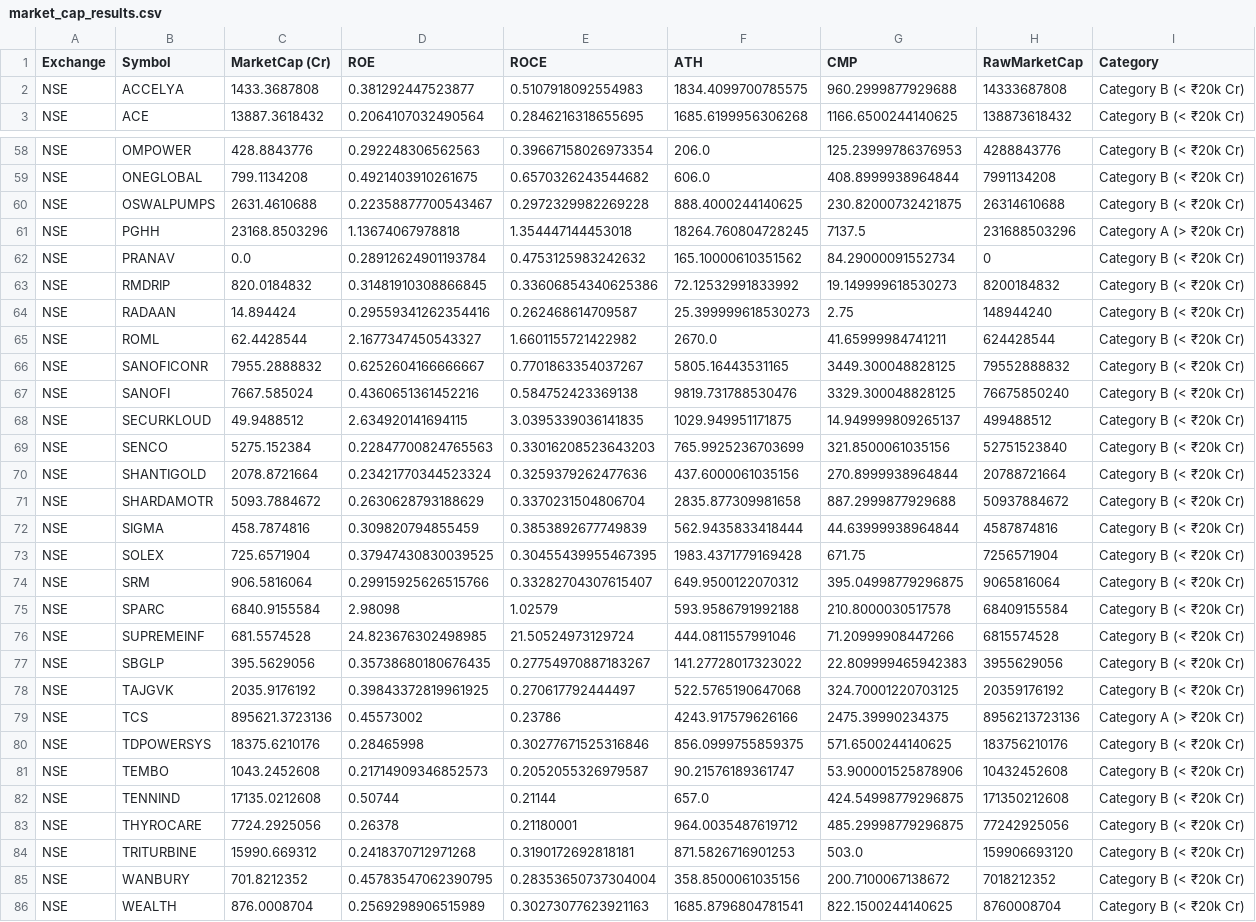
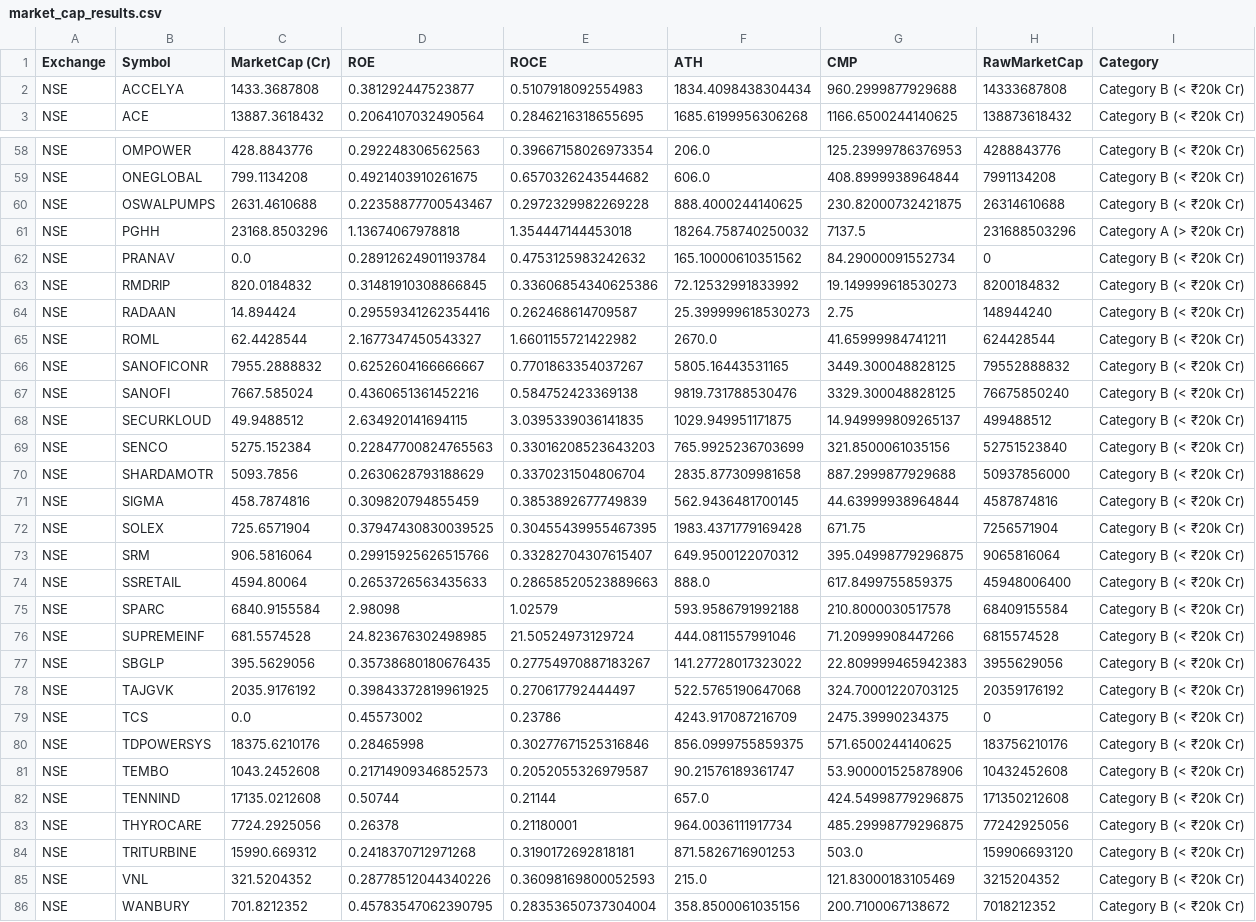
Before and after one commit to sameerakhtar406/Stock-Data-Generator, a CSV file: market_cap_results.csv, drawn as a sheet; only a part is shown, gaps mark what is left out; the shorter side is filled out with more unchanged rows; the diff covers the shown part only.

```diff
--- a/market_cap_results.csv
+++ b/market_cap_results.csv
@@ -1,3 +1,3 @@
 Exchange,Symbol,MarketCap (Cr),ROE,ROCE,ATH,CMP,RawMarketCap,Category
-NSE,ACCELYA,1433.3687808,0.381292447523877,0.5107918092554983,1834.4099700785575,960.2999877929688,14333687808,Category B (< ₹20k Cr)
+NSE,ACCELYA,1433.3687808,0.381292447523877,0.5107918092554983,1834.4098438304434,960.2999877929688,14333687808,Category B (< ₹20k Cr)
 NSE,ACE,13887.3618432,0.2064107032490564,0.2846216318655695,1685.6199956306268,1166.6500244140625,138873618432,Category B (< ₹20k Cr)
@@ -60,3 +60,3 @@ NSE,ONEGLOBAL,799.1134208,0.4921403910261675,0.6570326243544682,606.0,408.899993
 NSE,OSWALPUMPS,2631.4610688,0.22358877700543467,0.2972329982269228,888.4000244140625,230.82000732421875,26314610688,Category B (< ₹20k Cr)
-NSE,PGHH,23168.8503296,1.13674067978818,1.354447144453018,18264.760804728245,7137.5,231688503296,Category A (> ₹20k Cr)
+NSE,PGHH,23168.8503296,1.13674067978818,1.354447144453018,18264.758740250032,7137.5,231688503296,Category A (> ₹20k Cr)
 NSE,PRANAV,0.0,0.28912624901193784,0.4753125983242632,165.10000610351562,84.29000091552734,0,Category B (< ₹20k Cr)
@@ -69,7 +69,7 @@ NSE,SECURKLOUD,49.9488512,2.634920141694115,3.0395339036141835,1029.949951171875
 NSE,SENCO,5275.152384,0.22847700824765563,0.33016208523643203,765.9925236703699,321.8500061035156,52751523840,Category B (< ₹20k Cr)
-NSE,SHANTIGOLD,2078.8721664,0.23421770344523324,0.3259379262477636,437.6000061035156,270.8999938964844,20788721664,Category B (< ₹20k Cr)
-NSE,SHARDAMOTR,5093.7884672,0.2630628793188629,0.3370231504806704,2835.877309981658,887.2999877929688,50937884672,Category B (< ₹20k Cr)
-NSE,SIGMA,458.7874816,0.309820794855459,0.3853892677749839,562.9435833418444,44.63999938964844,4587874816,Category B (< ₹20k Cr)
+NSE,SHARDAMOTR,5093.7856,0.2630628793188629,0.3370231504806704,2835.877309981658,887.2999877929688,50937856000,Category B (< ₹20k Cr)
+NSE,SIGMA,458.7874816,0.309820794855459,0.3853892677749839,562.9436481700145,44.63999938964844,4587874816,Category B (< ₹20k Cr)
 NSE,SOLEX,725.6571904,0.37947430830039525,0.30455439955467395,1983.4371779169428,671.75,7256571904,Category B (< ₹20k Cr)
 NSE,SRM,906.5816064,0.29915925626515766,0.33282704307615407,649.9500122070312,395.04998779296875,9065816064,Category B (< ₹20k Cr)
+NSE,SSRETAIL,4594.80064,0.2653726563435633,0.28658520523889663,888.0,617.8499755859375,45948006400,Category B (< ₹20k Cr)
 NSE,SPARC,6840.9155584,2.98098,1.02579,593.9586791992188,210.8000030517578,68409155584,Category B (< ₹20k Cr)
@@ -78,3 +78,3 @@ NSE,SBGLP,395.5629056,0.35738680180676435,0.27754970887183267,141.27728017323022
 NSE,TAJGVK,2035.9176192,0.39843372819961925,0.270617792444497,522.5765190647068,324.70001220703125,20359176192,Category B (< ₹20k Cr)
-NSE,TCS,895621.3723136,0.45573002,0.23786,4243.917579626166,2475.39990234375,8956213723136,Category A (> ₹20k Cr)
+NSE,TCS,0.0,0.45573002,0.23786,4243.917087216709,2475.39990234375,0,Category B (< ₹20k Cr)
 NSE,TDPOWERSYS,18375.6210176,0.28465998,0.30277671525316846,856.0999755859375,571.6500244140625,183756210176,Category B (< ₹20k Cr)
@@ -82,4 +82,5 @@ NSE,TEMBO,1043.2452608,0.21714909346852573,0.2052055326979587,90.21576189361747,
 NSE,TENNIND,17135.0212608,0.50744,0.21144,657.0,424.54998779296875,171350212608,Category B (< ₹20k Cr)
-NSE,THYROCARE,7724.2925056,0.26378,0.21180001,964.0035487619712,485.29998779296875,77242925056,Category B (< ₹20k Cr)
+NSE,THYROCARE,7724.2925056,0.26378,0.21180001,964.0036111917734,485.29998779296875,77242925056,Category B (< ₹20k Cr)
 NSE,TRITURBINE,15990.669312,0.2418370712971268,0.3190172692818181,871.5826716901253,503.0,159906693120,Category B (< ₹20k Cr)
+NSE,VNL,321.5204352,0.28778512044340226,0.36098169800052593,215.0,121.83000183105469,3215204352,Category B (< ₹20k Cr)
 NSE,WANBURY,701.8212352,0.45783547062390795,0.28353650737304004,358.8500061035156,200.7100067138672,7018212352,Category B (< ₹20k Cr)
```
Also changed, not shown: 12 edited cells elsewhere in this file.
